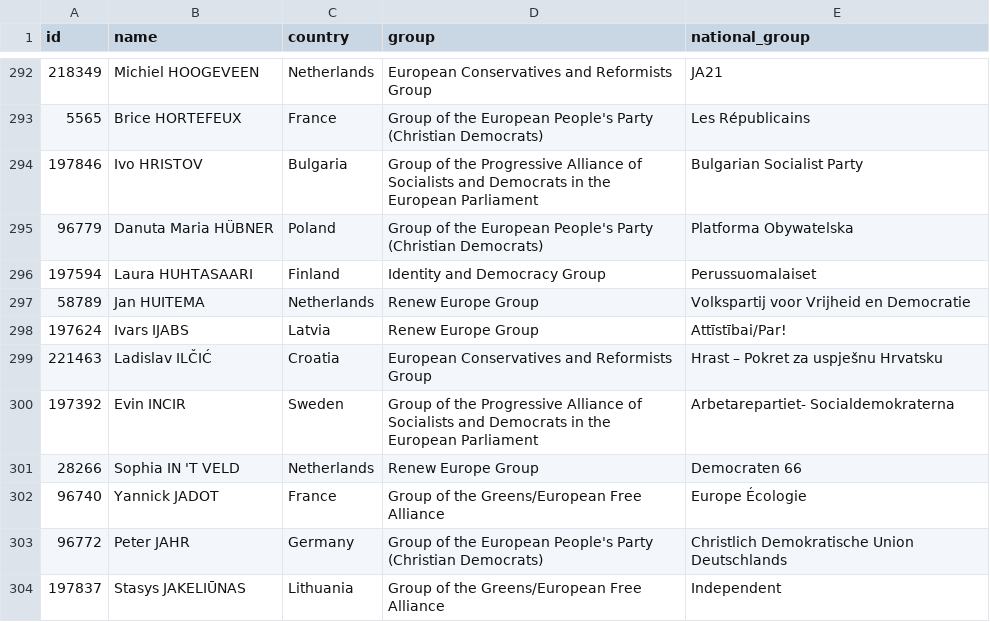
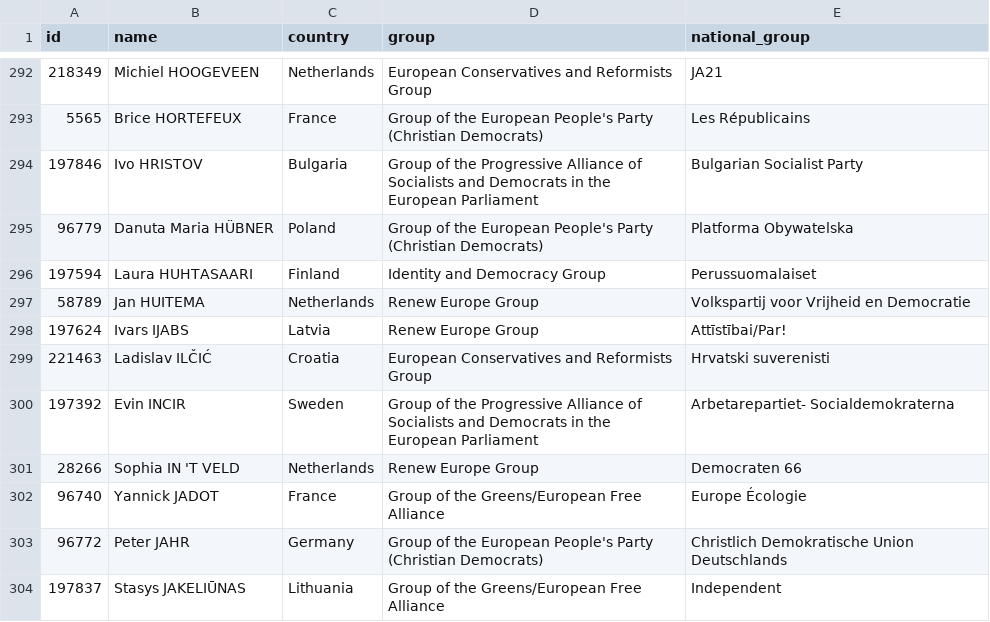
Before and after one commit to every-politician-scrapers/european-parliament, a CSV file: data/official.csv, drawn as a sheet; only a part is shown, gaps mark what is left out.

```diff
--- a/data/official.csv
+++ b/data/official.csv
@@ -298,3 +298,3 @@ id,name,country,group,national_group
 197624,Ivars IJABS,Latvia,Renew Europe Group,Attīstībai/Par!
-221463,Ladislav ILČIĆ,Croatia,European Conservatives and Reformists Group,Hrast – Pokret za uspješnu Hrvatsku
+221463,Ladislav ILČIĆ,Croatia,European Conservatives and Reformists Group,Hrvatski suverenisti
 197392,Evin INCIR,Sweden,Group of the Progressive Alliance of Socialists and Democrats in the European Parliament,Arbetarepartiet- Socialdemokraterna
```
